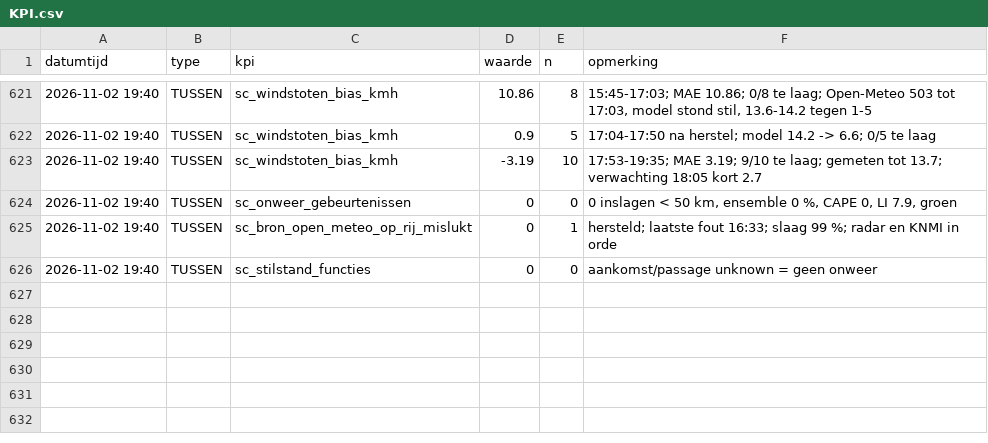
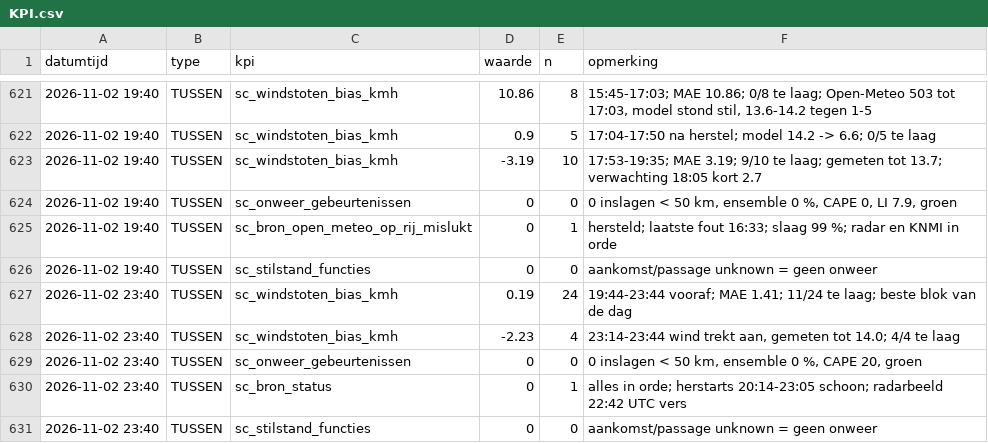
Before and after one commit to Roedie84/StormchaseNL, a CSV file: KPI.csv, drawn as a sheet; only a part is shown, gaps mark what is left out.

```diff
--- a/KPI.csv
+++ b/KPI.csv
@@ -626 +626,6 @@ datumtijd,type,kpi,waarde,n,opmerking
 2026-11-02 19:40,TUSSEN,sc_stilstand_functies,0,0,"aankomst/passage unknown = geen onweer"
+2026-11-02 23:40,TUSSEN,sc_windstoten_bias_kmh,0.19,24,"19:44-23:44 vooraf; MAE 1.41; 11/24 te laag; beste blok van de dag"
+2026-11-02 23:40,TUSSEN,sc_windstoten_bias_kmh,-2.23,4,"23:14-23:44 wind trekt aan, gemeten tot 14.0; 4/4 te laag"
+2026-11-02 23:40,TUSSEN,sc_onweer_gebeurtenissen,0,0,"0 inslagen < 50 km, ensemble 0 %, CAPE 20, groen"
+2026-11-02 23:40,TUSSEN,sc_bron_status,0,1,"alles in orde; herstarts 20:14-23:05 schoon; radarbeeld 22:42 UTC vers"
+2026-11-02 23:40,TUSSEN,sc_stilstand_functies,0,0,"aankomst/passage unknown = geen onweer"
```
Also changed, not shown: 1 other file.
